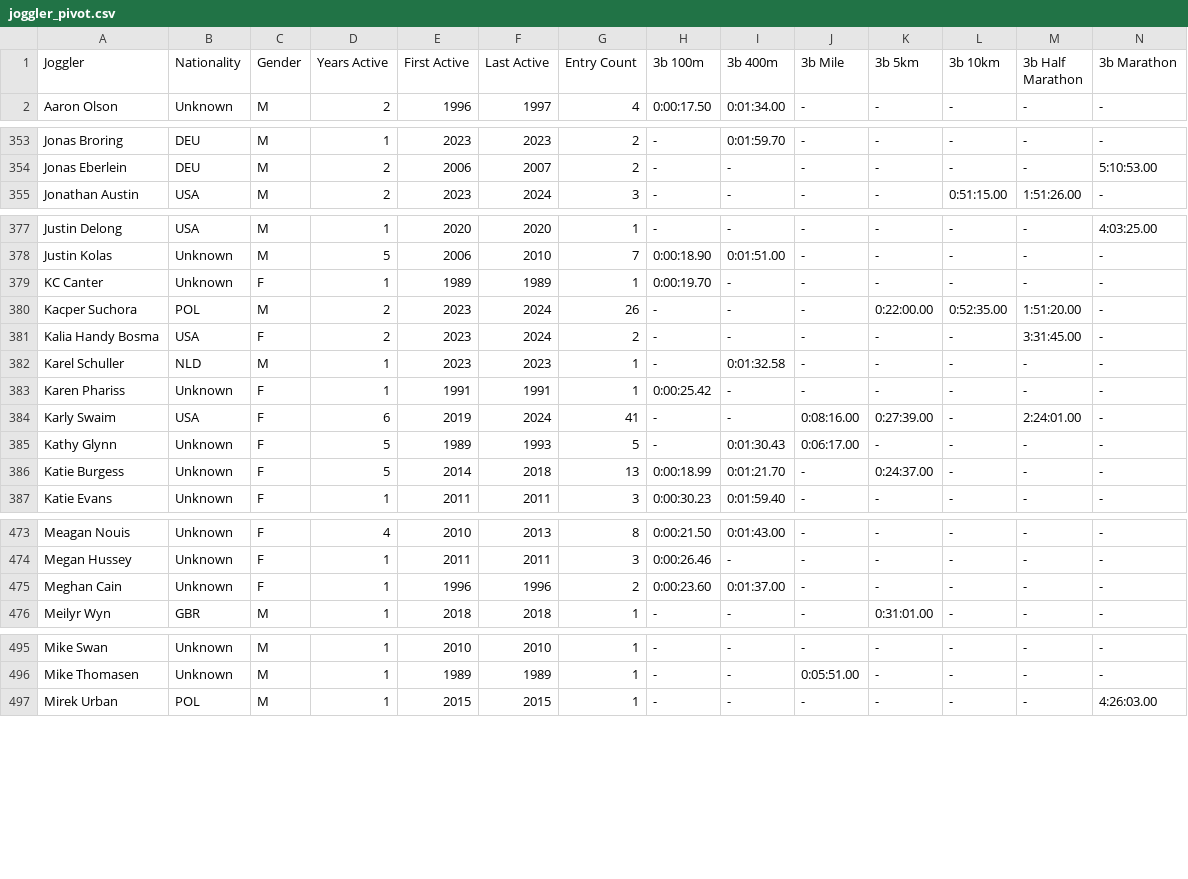
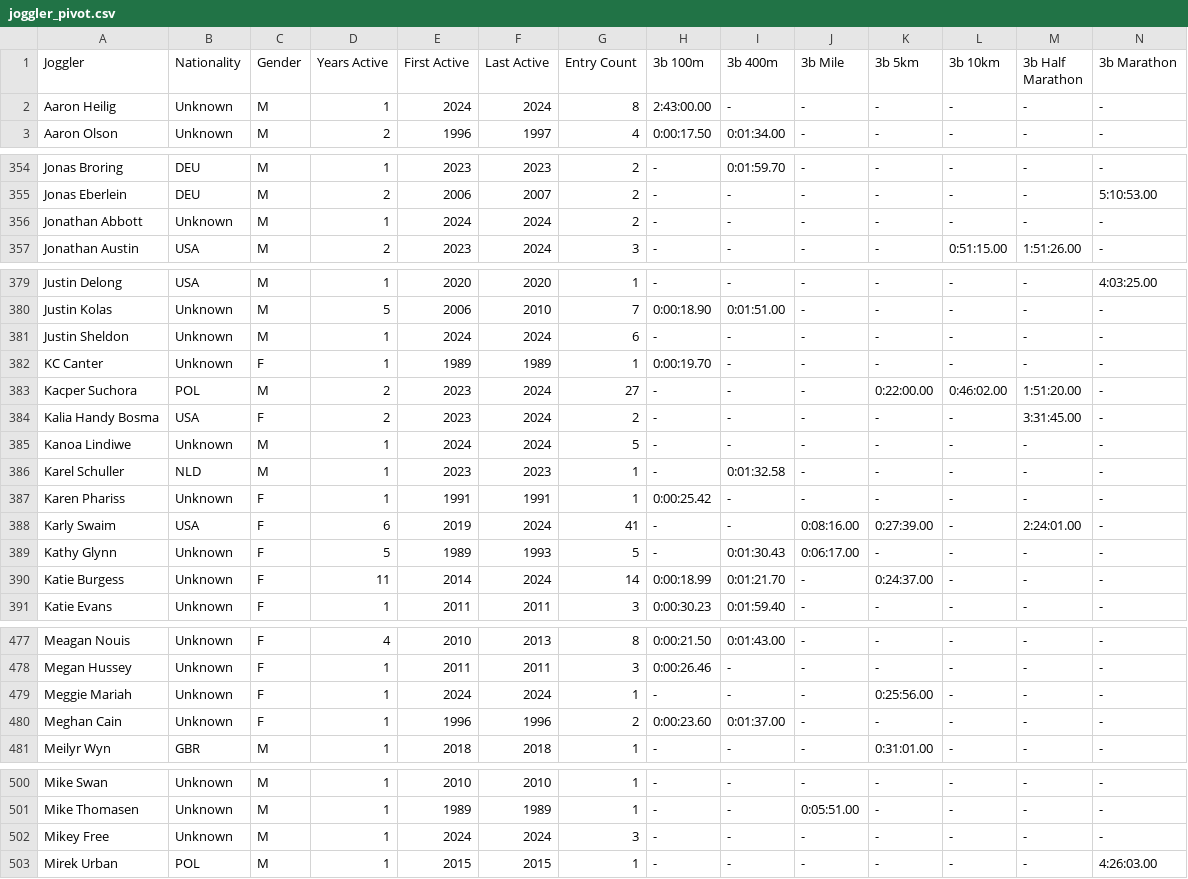
Before and after one commit to joggling-results/results, a CSV file: data/joggler_pivot.csv, drawn as a sheet; only a part is shown, gaps mark what is left out; addresses are those after the commit; rows hold the shown columns only; the diff covers the shown part only; the diff names each change by its address in the sheet, - before the commit and + after, or states it on an @@ line.

```diff
--- a/data/joggler_pivot.csv
+++ b/data/joggler_pivot.csv
+row 2: Aaron Heilig | Unknown | M | 1 | 2024 | 2024 | 8 | 2:43:00.00 | - | - | - | - | - | -
+row 356: Jonathan Abbott | Unknown | M | 1 | 2024 | 2024 | 2 | - | - | - | - | - | - | -
+row 381: Justin Sheldon | Unknown | M | 1 | 2024 | 2024 | 6 | - | - | - | - | - | - | -
-G383 (Entry Count): 26
+G383 (Entry Count): 27
-L383 (3b 10km): 0:52:35.00
+L383 (3b 10km): 0:46:02.00
+row 385: Kanoa Lindiwe | Unknown | M | 1 | 2024 | 2024 | 5 | - | - | - | - | - | - | -
-D390 (Years Active): 5
+D390 (Years Active): 11
-F390 (Last Active): 2018
+F390 (Last Active): 2024
-G390 (Entry Count): 13
+G390 (Entry Count): 14
+row 479: Meggie Mariah | Unknown | F | 1 | 2024 | 2024 | 1 | - | - | - | 0:25:56.00 | - | - | -
+row 502: Mikey Free | Unknown | M | 1 | 2024 | 2024 | 3 | - | - | - | - | - | - | -
```
Also changed, not shown: 1 added row and 68 edited cells elsewhere in this file, data/giduz_df.csv, data/iaaf_perf_rank.csv, 22 other files.
